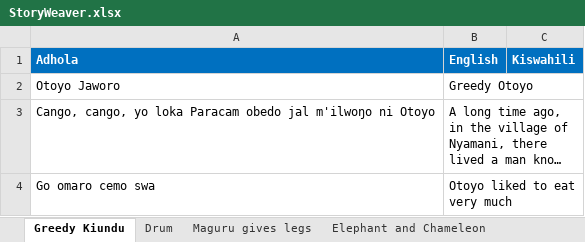
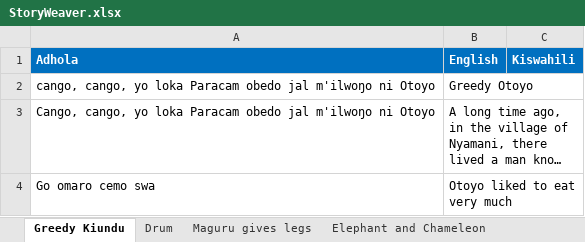
Before and after one commit to Pogayo/ADH-EN_MT_Dataset, an Excel workbook: StoryWeaver.xlsx, sheet Greedy Kiundu, drawn as a sheet; only a part is shown; long unchanged cells end in …; values as stored, in another font and other column widths than the file's, no borders; the diff names each change by its address in the sheet, - before the commit and + after, or states it on an @@ line.

```diff
--- a/StoryWeaver.xlsx (sheet Greedy Kiundu)
+++ b/StoryWeaver.xlsx (sheet Greedy Kiundu)
-A2 (Adhola): Otoyo Jaworo
+A2 (Adhola): cango, cango, yo loka Paracam obedo jal m'ilwoŋo ni Otoyo
```
Also changed, not shown: sheet Maguru gives legs, Bible - NT.xlsx, Jehovah Witness.xlsx, 5 other files.
